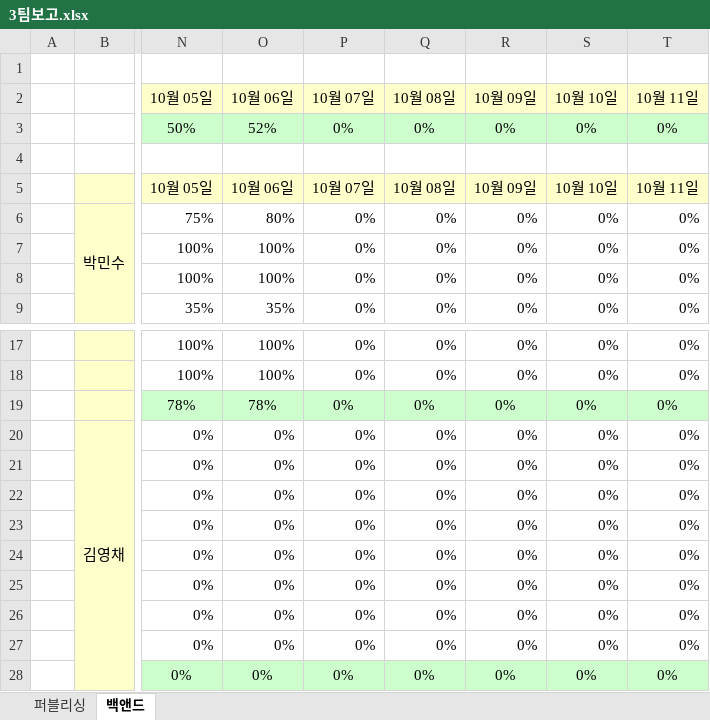
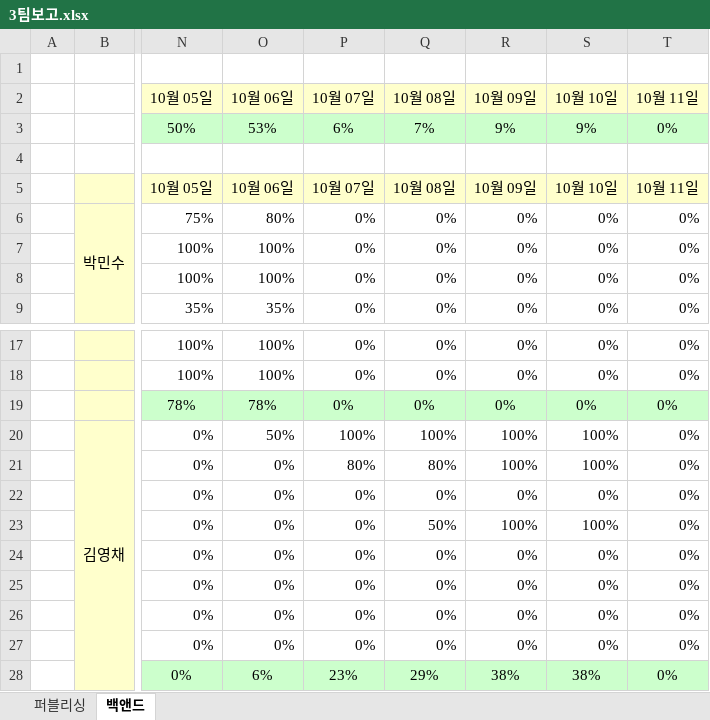
Before and after one commit to pmscode96/ParkingMate, an Excel workbook: 3팀보고.xlsx, sheet 백앤드, drawn as a sheet; only a part is shown, gaps mark what is left out; values as stored, in another font and other column widths than the file's, no borders; conditional formats not drawn; the diff names each change by its address in the sheet, - before the commit and + after, or states it on an @@ line.

```diff
--- a/3팀보고.xlsx (sheet 백앤드)
+++ b/3팀보고.xlsx (sheet 백앤드)
-O3 (10월 06일): 52%
+O3 (10월 06일): 53%
-P3 (10월 07일): 0%
+P3 (10월 07일): 6%
-Q3 (10월 08일): 0%
+Q3 (10월 08일): 7%
-R3 (10월 09일): 0%
+R3 (10월 09일): 9%
-S3 (10월 10일): 0%
+S3 (10월 10일): 9%
-O20 (10월 06일): 0%
+O20 (10월 06일): 50%
-P20 (10월 07일): 0%
+P20 (10월 07일): 100%
-Q20 (10월 08일): 0%
+Q20 (10월 08일): 100%
-R20:R21 (10월 09일): 0%
+R20:R21 (10월 09일): 100%
-S20:S21 (10월 10일): 0%
+S20:S21 (10월 10일): 100%
-P21 (10월 07일): 0%
+P21 (10월 07일): 80%
-Q21 (10월 08일): 0%
+Q21 (10월 08일): 80%
-Q23 (10월 08일): 0%
+Q23 (10월 08일): 50%
-R23 (10월 09일): 0%
+R23 (10월 09일): 100%
-S23 (10월 10일): 0%
+S23 (10월 10일): 100%
-O28 (10월 06일): 0%
+O28 (10월 06일): 6%
-P28 (10월 07일): 0%
+P28 (10월 07일): 23%
-Q28 (10월 08일): 0%
+Q28 (10월 08일): 29%
-R28 (10월 09일): 0%
+R28 (10월 09일): 38%
-S28 (10월 10일): 0%
+S28 (10월 10일): 38%
```
Also changed, not shown: sheet 퍼블리싱, 1 other file.
